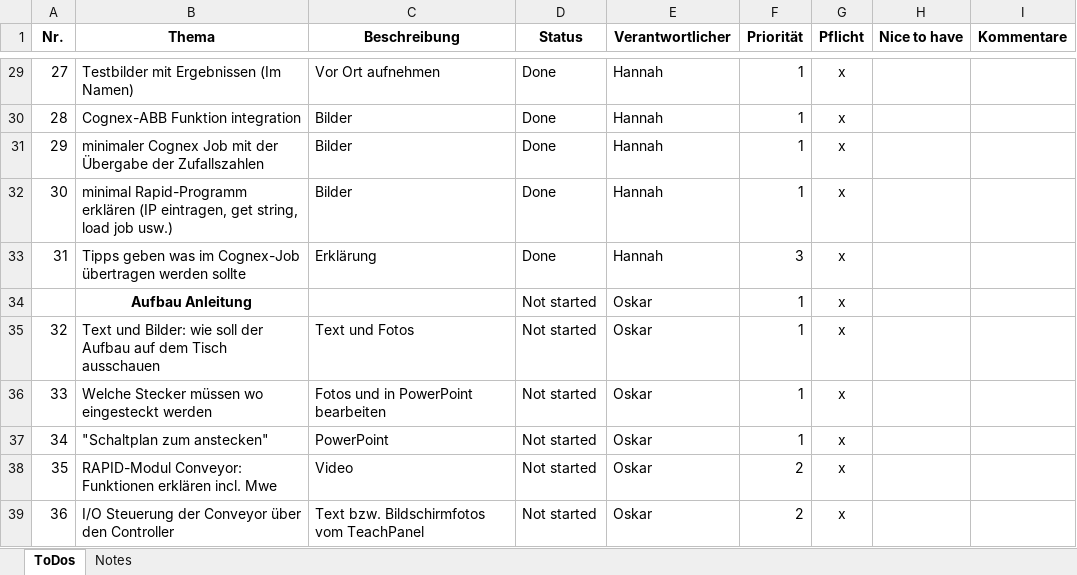
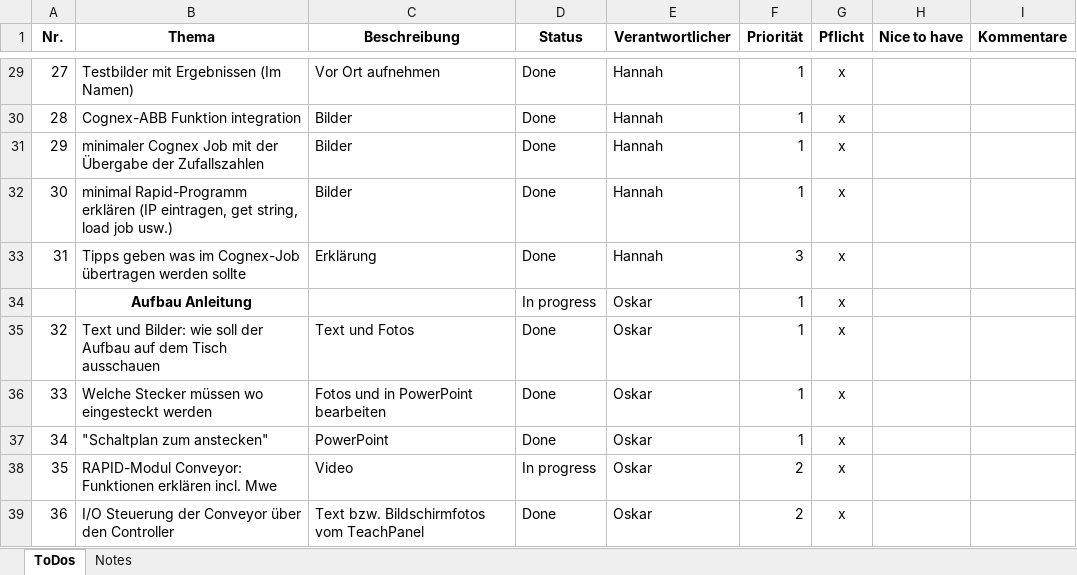
Before and after one commit to Docterpanzen/Optimierung-Laboraufgabe-Robotik, an Excel workbook: Verbesserungsliste.xlsx, sheet ToDos, drawn as a sheet; only a part is shown, gaps mark what is left out; values as stored, in another font and other column widths than the file's, no borders; conditional formats and table styles not drawn; the diff covers the shown part only; the diff names each change by its address in the sheet, - before the commit and + after, or states it on an @@ line.

Commit message:
feat: update Verbesserungsliste

```diff
--- a/Verbesserungsliste.xlsx (sheet ToDos)
+++ b/Verbesserungsliste.xlsx (sheet ToDos)
-D34 (Status): Not started
+D34 (Status): In progress
-D35:D37 (Status): Not started
+D35:D37 (Status): Done
-D38 (Status): Not started
+D38 (Status): In progress
-D39 (Status): Not started
+D39 (Status): Done
```
Also changed, not shown: 22 edited cells elsewhere in this sheet.
